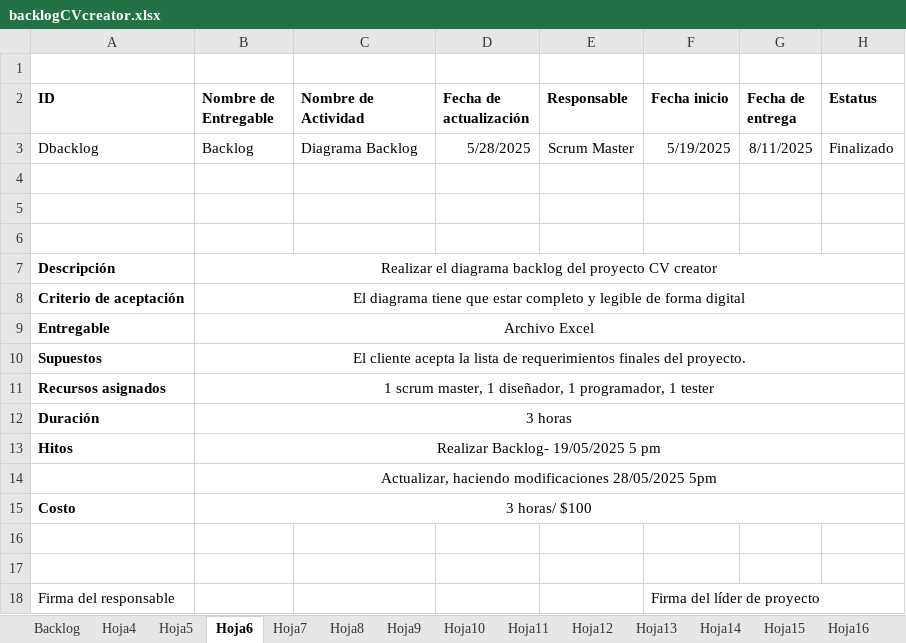
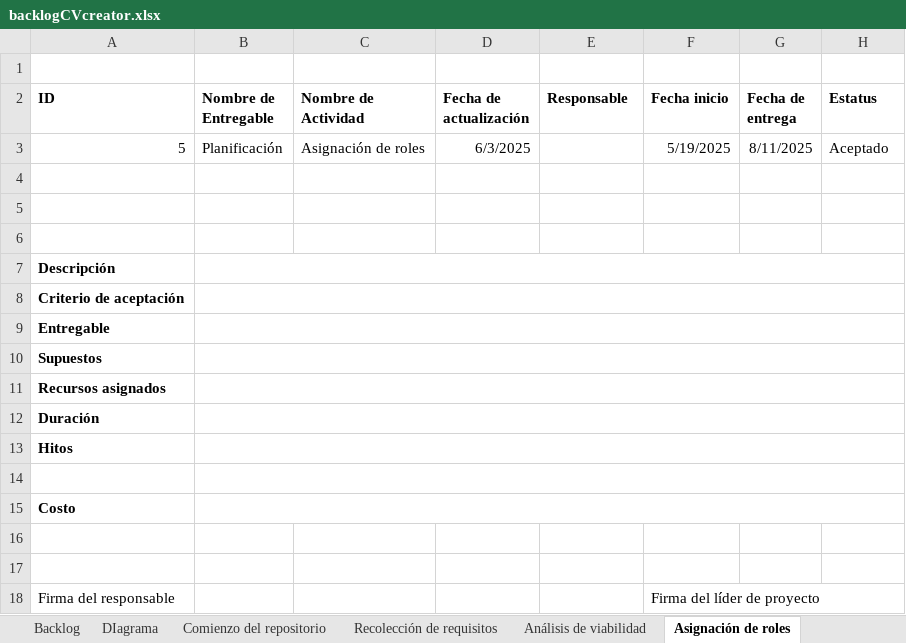
Before and after one commit to AndresBreceda/AdministracionHumberto, an Excel workbook: backlogCVcreator.xlsx, sheet Asignación de roles, drawn as a sheet; values as stored, in another font and other column widths than the file's, no borders; charts and pictures not drawn; removed rows and columns are numbered as before the commit, all else as after; the diff names each change by its address in the sheet, - before the commit and + after, or states it on an @@ line.

```diff
--- a/backlogCVcreator.xlsx (sheet Asignación de roles)
+++ b/backlogCVcreator.xlsx (sheet Asignación de roles)
-sheet tab: Hoja4
+sheet tab: Recolección de requisitos
-sheet tab: Hoja5
+sheet tab: Análisis de viabilidad
-sheet tab: Hoja6
+sheet tab: Asignación de roles
-row 3: Dbacklog | Backlog | Diagrama Backlog | 5/28/2025 | Scrum Master | 5/19/2025 | 8/11/2025 | Finalizado
+row 3: 5 | Planificación | Asignación de roles | 6/3/2025 |  | 5/19/2025 | 8/11/2025 | Aceptado
-B7 (Nombre de Entregable): Realizar el diagrama backlog del proyecto CV creator
+B7 (Nombre de Entregable): (empty)
-B8 (Nombre de Entregable): El diagrama tiene que estar completo y legible de forma digital
+B8 (Nombre de Entregable): (empty)
-B9 (Nombre de Entregable): Archivo Excel
+B9 (Nombre de Entregable): (empty)
-B10 (Nombre de Entregable): El cliente acepta la lista de requerimientos finales del proyecto.
+B10 (Nombre de Entregable): (empty)
-B11 (Nombre de Entregable): 1 scrum master, 1 diseñador, 1 programador, 1 tester
+B11 (Nombre de Entregable): (empty)
-B12 (Nombre de Entregable): 3 horas
+B12 (Nombre de Entregable): (empty)
-B13 (Nombre de Entregable): Realizar Backlog- 19/05/2025 5 pm
+B13 (Nombre de Entregable): (empty)
-B14 (Nombre de Entregable): Actualizar, haciendo modificaciones 28/05/2025 5pm
+B14 (Nombre de Entregable): (empty)
-B15 (Nombre de Entregable): 3 horas/ $100
+B15 (Nombre de Entregable): (empty)
```
Also changed, not shown: sheet Asignación de tareas, sheet Diseño UI UX, sheet Creación de mock-ups, sheet Mock-up presentación, sheet Mock-up 8 modelos de cv, sheet Mock-up rellenado de cv, 20 more sheets, other sheet tabs, charts or pictures.
